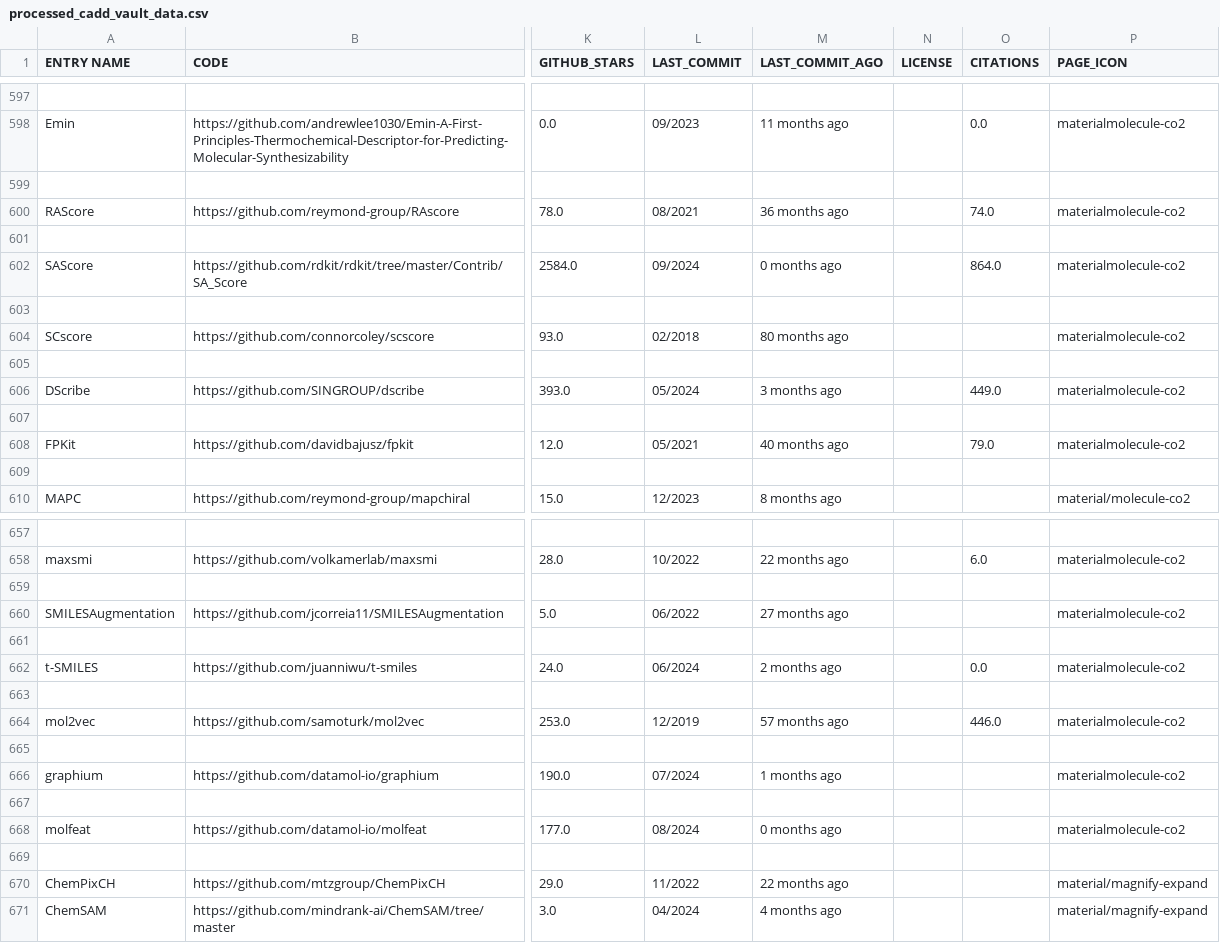
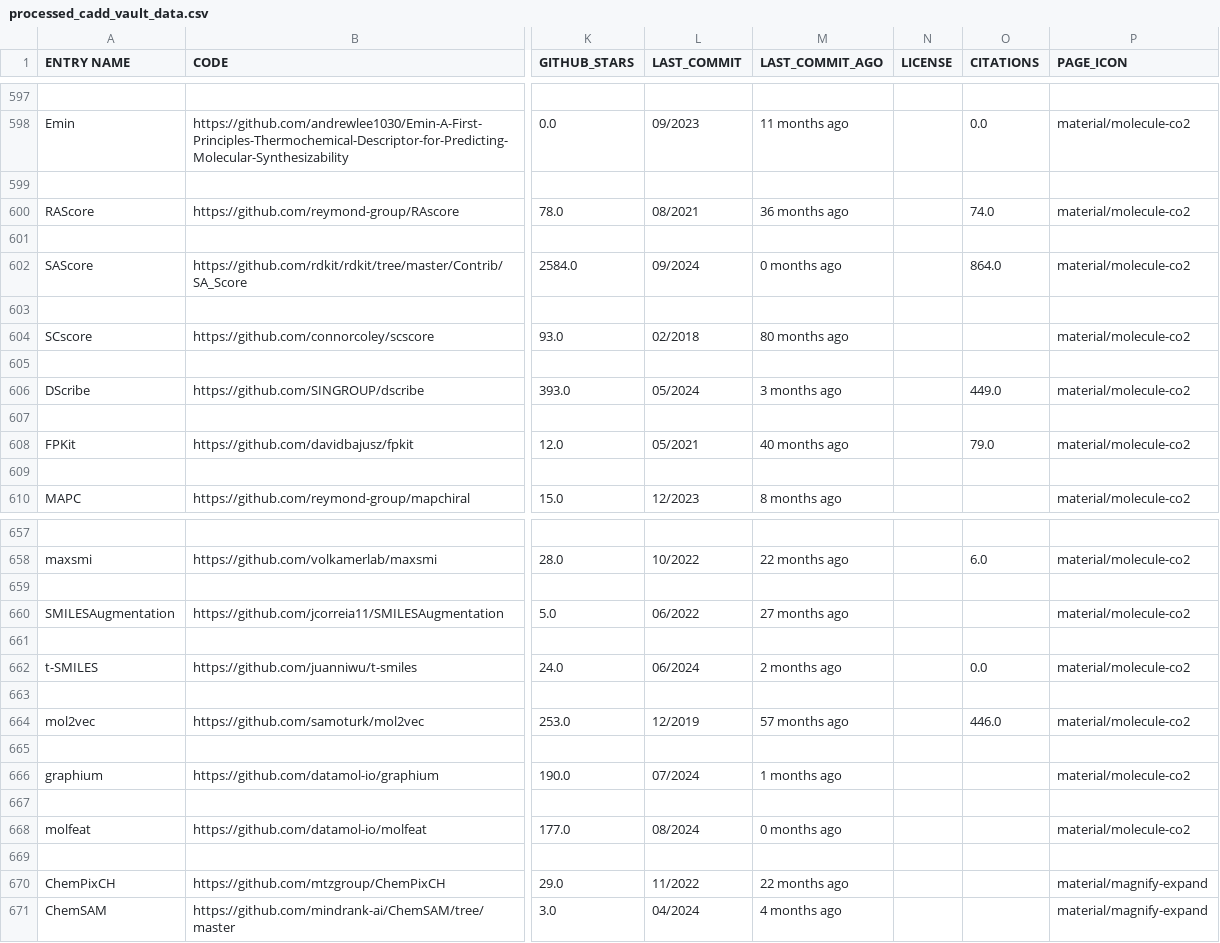
Before and after one commit to DrugBud-Suite/CADD_Vault, a CSV file: processed_cadd_vault_data.csv, drawn as a sheet; only a part is shown, gaps mark what is left out; the diff covers the shown part only; the diff names each change by its address in the sheet, - before the commit and + after, or states it on an @@ line.

Commit message:
fix broken icon

```diff
--- a/processed_cadd_vault_data.csv
+++ b/processed_cadd_vault_data.csv
-P598 (PAGE_ICON): materialmolecule-co2
+P598 (PAGE_ICON): material/molecule-co2
-P600 (PAGE_ICON): materialmolecule-co2
+P600 (PAGE_ICON): material/molecule-co2
-P602 (PAGE_ICON): materialmolecule-co2
+P602 (PAGE_ICON): material/molecule-co2
-P604 (PAGE_ICON): materialmolecule-co2
+P604 (PAGE_ICON): material/molecule-co2
-P606 (PAGE_ICON): materialmolecule-co2
+P606 (PAGE_ICON): material/molecule-co2
-P608 (PAGE_ICON): materialmolecule-co2
+P608 (PAGE_ICON): material/molecule-co2
-P658 (PAGE_ICON): materialmolecule-co2
+P658 (PAGE_ICON): material/molecule-co2
-P660 (PAGE_ICON): materialmolecule-co2
+P660 (PAGE_ICON): material/molecule-co2
-P662 (PAGE_ICON): materialmolecule-co2
+P662 (PAGE_ICON): material/molecule-co2
-P664 (PAGE_ICON): materialmolecule-co2
+P664 (PAGE_ICON): material/molecule-co2
-P666 (PAGE_ICON): materialmolecule-co2
+P666 (PAGE_ICON): material/molecule-co2
-P668 (PAGE_ICON): materialmolecule-co2
+P668 (PAGE_ICON): material/molecule-co2
```
Also changed, not shown: 28 edited cells elsewhere in this file, 7 other files.
